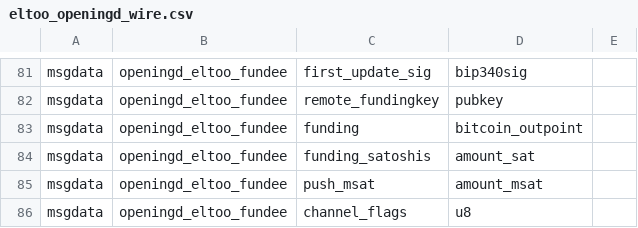
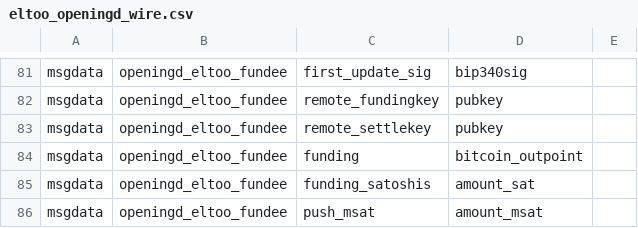
Before and after one commit to instagibbs/lightning, a CSV file: openingd/eltoo_openingd_wire.csv, drawn as a sheet; only a part is shown, gaps mark what is left out; the shorter side is filled out with more unchanged rows.

Commit message:
Thinking of removing settle_pubkey in favor or remote basepoint

```diff
--- a/openingd/eltoo_openingd_wire.csv
+++ b/openingd/eltoo_openingd_wire.csv
@@ -82,2 +82,3 @@ msgdata,openingd_eltoo_fundee,first_update_sig,bip340sig,
 msgdata,openingd_eltoo_fundee,remote_fundingkey,pubkey,
+msgdata,openingd_eltoo_fundee,remote_settlekey,pubkey,
 msgdata,openingd_eltoo_fundee,funding,bitcoin_outpoint,
```
Also changed, not shown: 6 other files.
